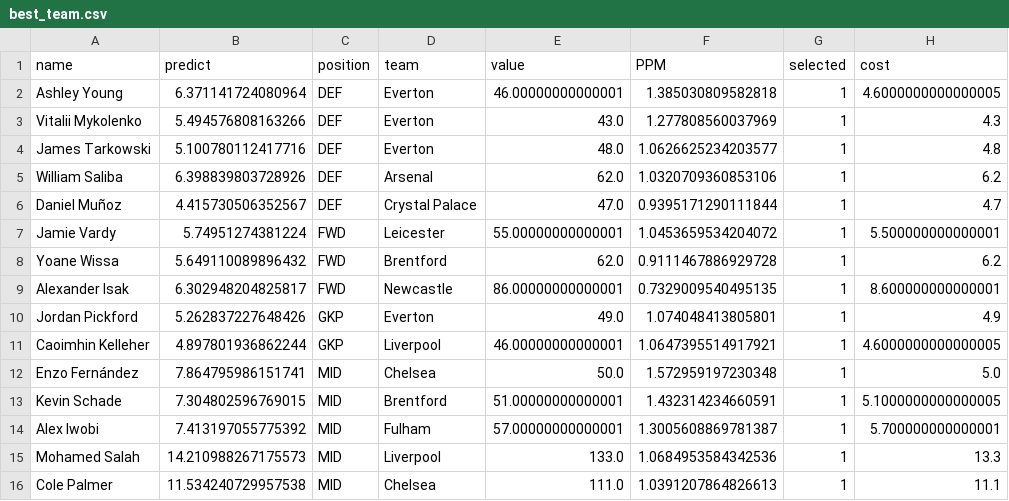
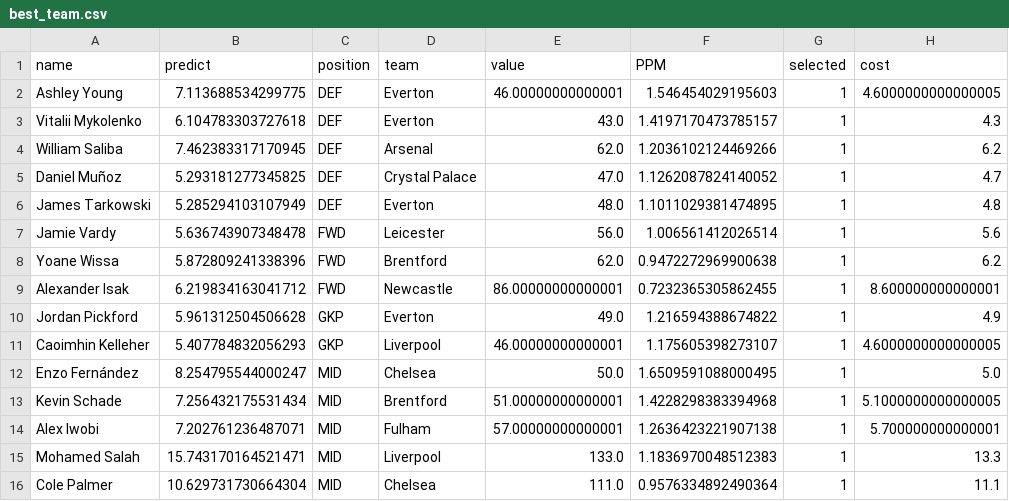
Before and after one commit to FredPereira89/FPL-Analysis, a CSV file: Team Picker for most recent GW/best_team.csv, drawn as a sheet.

```diff
--- a/Team Picker for most recent GW/best_team.csv
+++ b/Team Picker for most recent GW/best_team.csv
@@ -1,16 +1,16 @@
 name,predict,position,team,value,PPM,selected,cost
-Ashley Young,6.371141724080964,DEF,Everton,46.00000000000001,1.385030809582818,1,4.6000000000000005
-Vitalii Mykolenko,5.494576808163266,DEF,Everton,43.0,1.277808560037969,1,4.3
-James Tarkowski,5.100780112417716,DEF,Everton,48.0,1.0626625234203577,1,4.8
-William Saliba,6.398839803728926,DEF,Arsenal,62.0,1.0320709360853106,1,6.2
-Daniel Muñoz,4.415730506352567,DEF,Crystal Palace,47.0,0.9395171290111844,1,4.7
-Jamie Vardy,5.74951274381224,FWD,Leicester,55.00000000000001,1.0453659534204072,1,5.500000000000001
-Yoane Wissa,5.649110089896432,FWD,Brentford,62.0,0.9111467886929728,1,6.2
-Alexander Isak,6.302948204825817,FWD,Newcastle,86.00000000000001,0.7329009540495135,1,8.600000000000001
-Jordan Pickford,5.262837227648426,GKP,Everton,49.0,1.074048413805801,1,4.9
-Caoimhin Kelleher,4.897801936862244,GKP,Liverpool,46.00000000000001,1.0647395514917921,1,4.6000000000000005
-Enzo Fernández,7.864795986151741,MID,Chelsea,50.0,1.572959197230348,1,5.0
-Kevin Schade,7.304802596769015,MID,Brentford,51.00000000000001,1.432314234660591,1,5.1000000000000005
-Alex Iwobi,7.413197055775392,MID,Fulham,57.00000000000001,1.3005608869781387,1,5.700000000000001
-Mohamed Salah,14.210988267175573,MID,Liverpool,133.0,1.0684953584342536,1,13.3
-Cole Palmer,11.534240729957538,MID,Chelsea,111.0,1.0391207864826613,1,11.1
+Ashley Young,7.113688534299775,DEF,Everton,46.00000000000001,1.546454029195603,1,4.6000000000000005
+Vitalii Mykolenko,6.104783303727618,DEF,Everton,43.0,1.4197170473785157,1,4.3
+William Saliba,7.462383317170945,DEF,Arsenal,62.0,1.2036102124469266,1,6.2
+Daniel Muñoz,5.293181277345825,DEF,Crystal Palace,47.0,1.1262087824140052,1,4.7
+James Tarkowski,5.285294103107949,DEF,Everton,48.0,1.1011029381474895,1,4.8
+Jamie Vardy,5.636743907348478,FWD,Leicester,56.0,1.006561412026514,1,5.6
+Yoane Wissa,5.872809241338396,FWD,Brentford,62.0,0.9472272969900638,1,6.2
+Alexander Isak,6.219834163041712,FWD,Newcastle,86.00000000000001,0.7232365305862455,1,8.600000000000001
+Jordan Pickford,5.961312504506628,GKP,Everton,49.0,1.216594388674822,1,4.9
+Caoimhin Kelleher,5.407784832056293,GKP,Liverpool,46.00000000000001,1.175605398273107,1,4.6000000000000005
+Enzo Fernández,8.254795544000247,MID,Chelsea,50.0,1.6509591088000495,1,5.0
+Kevin Schade,7.256432175531434,MID,Brentford,51.00000000000001,1.4228298383394968,1,5.1000000000000005
+Alex Iwobi,7.202761236487071,MID,Fulham,57.00000000000001,1.2636423221907138,1,5.700000000000001
+Mohamed Salah,15.743170164521471,MID,Liverpool,133.0,1.1836970048512383,1,13.3
+Cole Palmer,10.629731730664304,MID,Chelsea,111.0,0.9576334892490364,1,11.1
```
Also changed, not shown: Team Picker for most recent GW/top_player_recommendations_with_ppm.csv, 1 other file.
